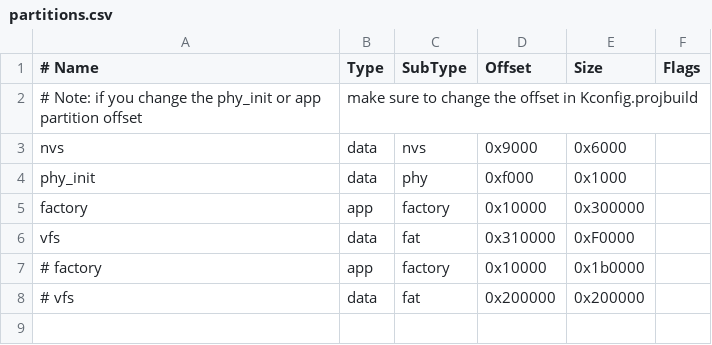
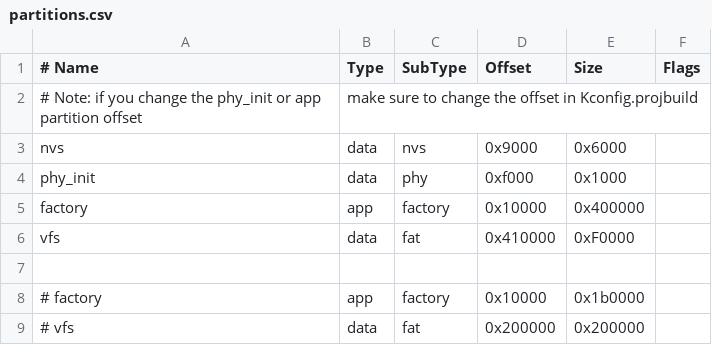
Before and after one commit to labplus-cn/mpython-desktop-robot, a CSV file: port/partitions.csv, drawn as a sheet.

```diff
--- a/port/partitions.csv
+++ b/port/partitions.csv
@@ -4,4 +4,5 @@ nvs,      data, nvs,     0x9000,  0x6000,
 phy_init, data, phy,     0xf000,  0x1000,
-factory,  app,  factory, 0x10000, 0x300000,
-vfs,      data, fat,     0x310000, 0xF0000,
+factory,  app,  factory, 0x10000, 0x400000,
+vfs,      data, fat,     0x410000, 0xF0000,
+
 # factory,  app,  factory, 0x10000, 0x1b0000,
```
Also changed, not shown: 41 other files.
